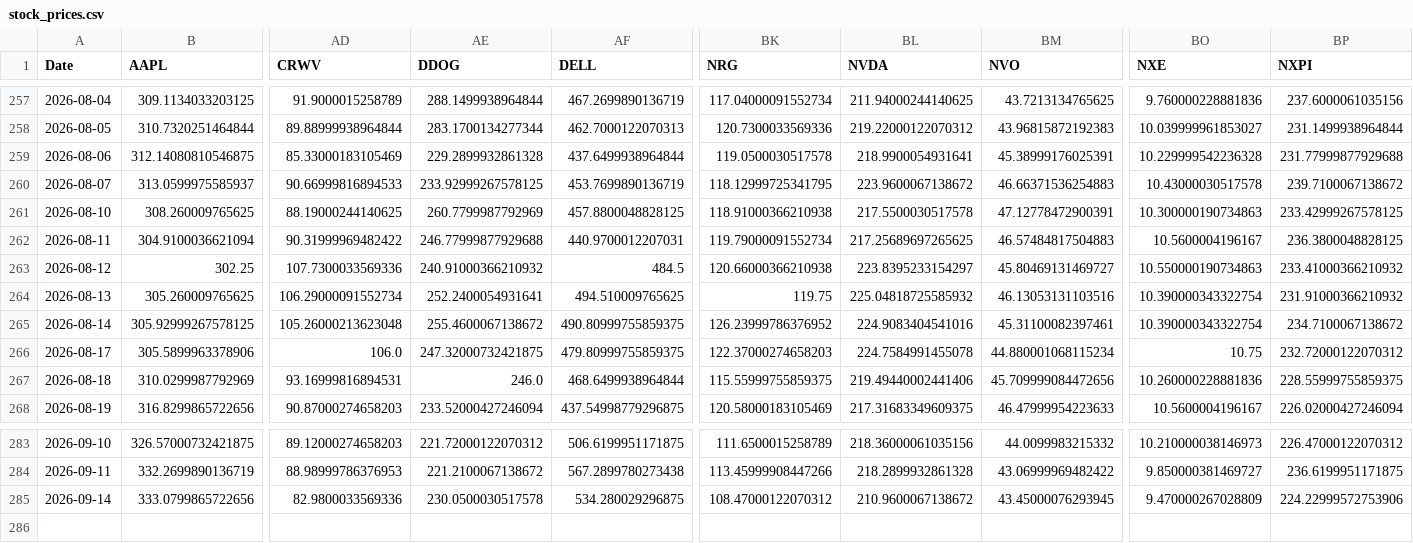
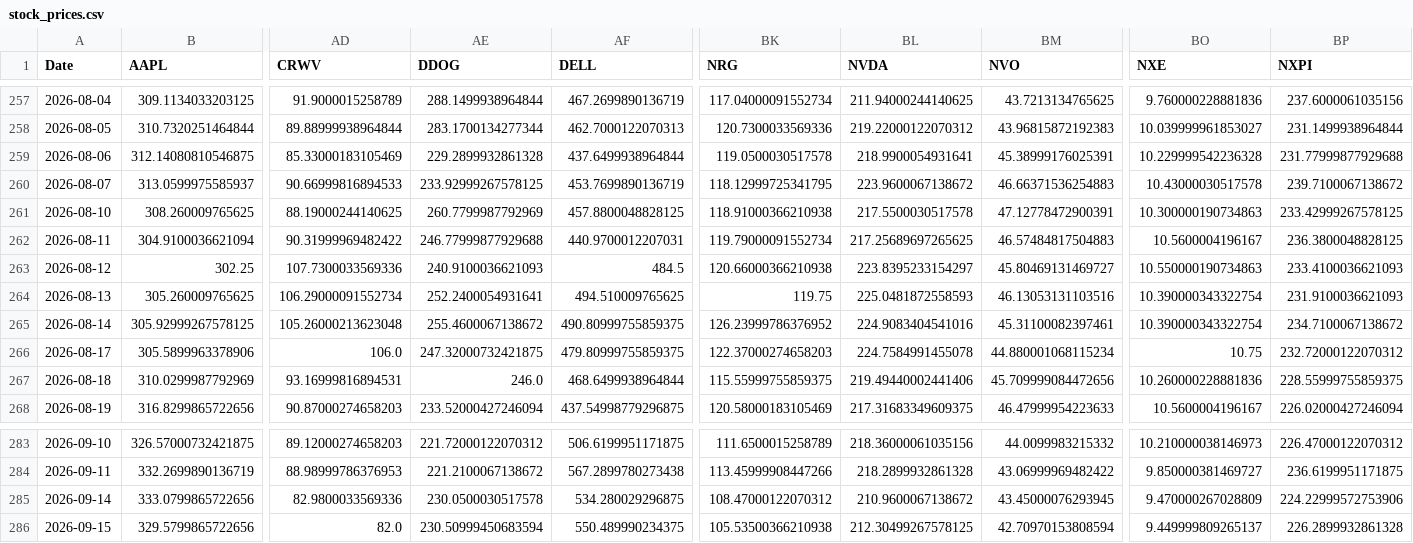
Before and after one commit to efranks0/market-monitor, a CSV file: data/cache/stock_prices.csv, drawn as a sheet; only a part is shown, gaps mark what is left out; rows hold the shown columns only; the diff names each change by its address in the sheet, - before the commit and + after, or states it on an @@ line.

```diff
--- a/data/cache/stock_prices.csv
+++ b/data/cache/stock_prices.csv
-AE263 (DDOG): 240.91000366210932
+AE263 (DDOG): 240.9100036621093
-BP263 (NXPI): 233.41000366210932
+BP263 (NXPI): 233.4100036621093
-BL264 (NVDA): 225.04818725585932
+BL264 (NVDA): 225.0481872558593
-BP264 (NXPI): 231.91000366210932
+BP264 (NXPI): 231.9100036621093
+row 286: 2026-09-15 | 329.5799865722656 | 82.0 | 230.50999450683594 | 550.489990234375 | 105.53500366210938 | 212.30499267578125 | 42.70970153808594 | 9.449999809265137 | 226.2899932861328
```
Also changed, not shown: data/cache/commodity_prices.csv, data/cache/crypto_prices.csv, 3 other files.
